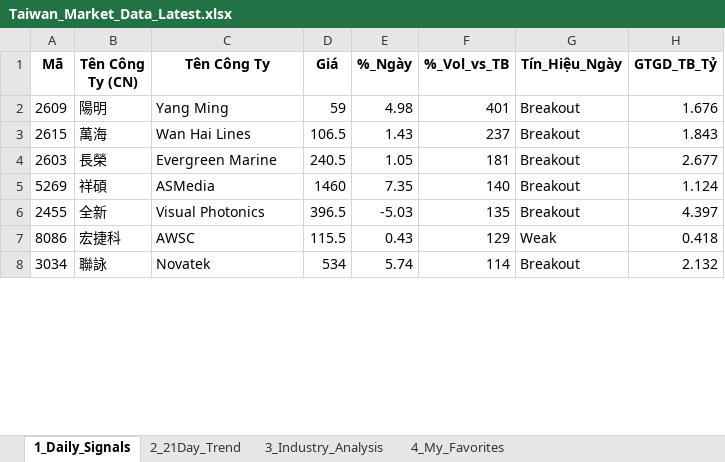
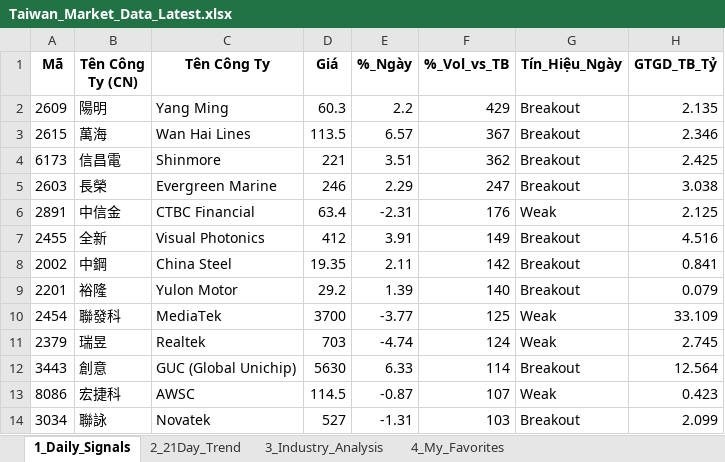
Before and after one commit to chipmoon/dashboard-tw, an Excel workbook: Taiwan_Market_Data_Latest.xlsx, sheet 1_Daily_Signals, drawn as a sheet; only a part is shown; values as stored, in another font and other column widths than the file's, no borders; removed rows and columns are numbered as before the commit, all else as after; the diff covers the shown part only; the diff names each change by its address in the sheet, - before the commit and + after, or states it on an @@ line.

```diff
--- a/Taiwan_Market_Data_Latest.xlsx (sheet 1_Daily_Signals)
+++ b/Taiwan_Market_Data_Latest.xlsx (sheet 1_Daily_Signals)
-D2 (Giá): 59
+D2 (Giá): 60.3
-E2 (%_Ngày): 4.98
+E2 (%_Ngày): 2.2
-F2 (%_Vol_vs_TB): 401
+F2 (%_Vol_vs_TB): 429
-H2 (GTGD_TB_Tỷ): 1.676
+H2 (GTGD_TB_Tỷ): 2.135
-D3 (Giá): 106.5
+D3 (Giá): 113.5
-E3 (%_Ngày): 1.43
+E3 (%_Ngày): 6.57
-F3 (%_Vol_vs_TB): 237
+F3 (%_Vol_vs_TB): 367
-H3 (GTGD_TB_Tỷ): 1.843
+H3 (GTGD_TB_Tỷ): 2.346
+row 4: 6173 | 信昌電 | Shinmore | 221 | 3.51 | 362 | Breakout | 2.425
-D5 (Giá): 240.5
+D5 (Giá): 246
-E5 (%_Ngày): 1.05
+E5 (%_Ngày): 2.29
-F5 (%_Vol_vs_TB): 181
+F5 (%_Vol_vs_TB): 247
-H5 (GTGD_TB_Tỷ): 2.677
+H5 (GTGD_TB_Tỷ): 3.038
-row 5: 5269 | 祥碩 | ASMedia | 1460 | 7.35 | 140 | Breakout | 1.124
+row 6: 2891 | 中信金 | CTBC Financial | 63.4 | -2.31 | 176 | Weak | 2.125
-D7 (Giá): 396.5
+D7 (Giá): 412
-E7 (%_Ngày): -5.03
+E7 (%_Ngày): 3.91
-F7 (%_Vol_vs_TB): 135
+F7 (%_Vol_vs_TB): 149
-H7 (GTGD_TB_Tỷ): 4.397
+H7 (GTGD_TB_Tỷ): 4.516
+row 8: 2002 | 中鋼 | China Steel | 19.35 | 2.11 | 142 | Breakout | 0.841
+row 9: 2201 | 裕隆 | Yulon Motor | 29.2 | 1.39 | 140 | Breakout | 0.079
+row 10: 2454 | 聯發科 | MediaTek | 3700 | -3.77 | 125 | Weak | 33.109
+row 11: 2379 | 瑞昱 | Realtek | 703 | -4.74 | 124 | Weak | 2.745
+row 12: 3443 | 創意 | GUC (Global Unichip) | 5630 | 6.33 | 114 | Breakout | 12.564
-D13 (Giá): 115.5
+D13 (Giá): 114.5
-E13 (%_Ngày): 0.43
+E13 (%_Ngày): -0.87
-F13 (%_Vol_vs_TB): 129
+F13 (%_Vol_vs_TB): 107
-H13 (GTGD_TB_Tỷ): 0.418
+H13 (GTGD_TB_Tỷ): 0.423
-D14 (Giá): 534
+D14 (Giá): 527
-E14 (%_Ngày): 5.74
+E14 (%_Ngày): -1.31
-F14 (%_Vol_vs_TB): 114
+F14 (%_Vol_vs_TB): 103
-H14 (GTGD_TB_Tỷ): 2.132
+H14 (GTGD_TB_Tỷ): 2.099
```
Also changed, not shown: 25 added rows, 31 removed rows and 52 edited cells elsewhere in this sheet, sheet 2_21Day_Trend, sheet 3_Industry_Analysis, sheet 4_My_Favorites.
